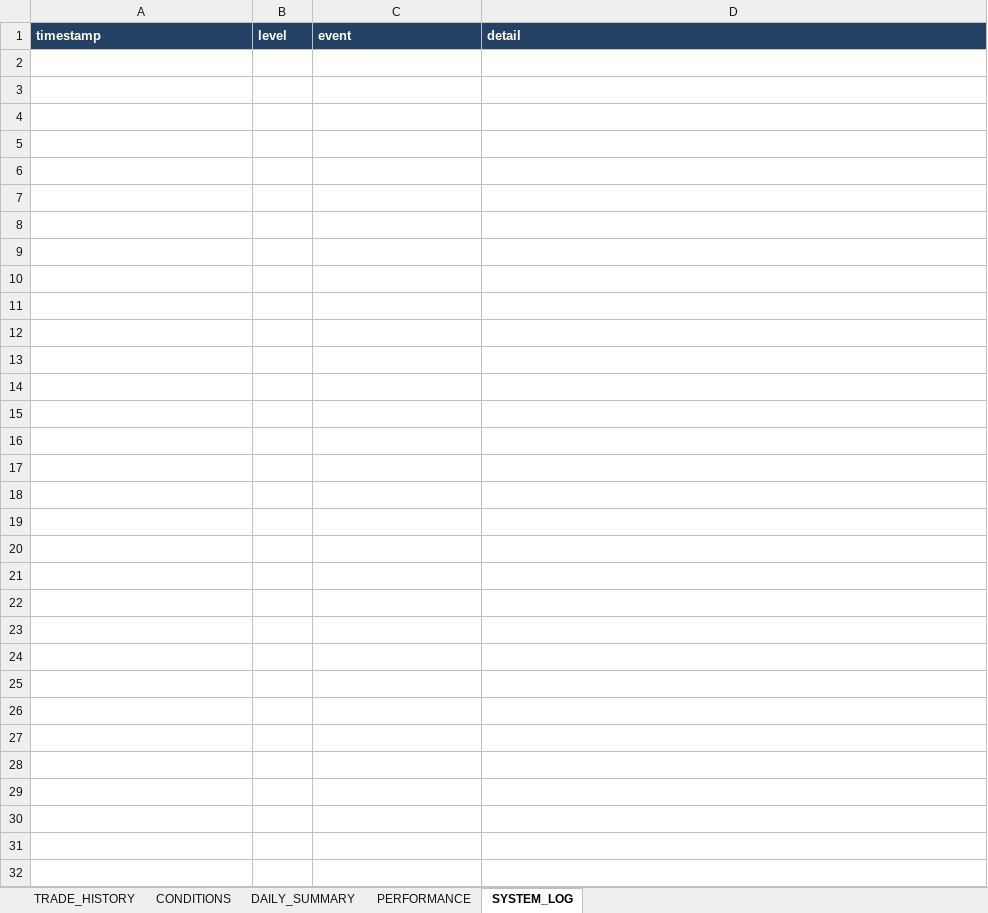
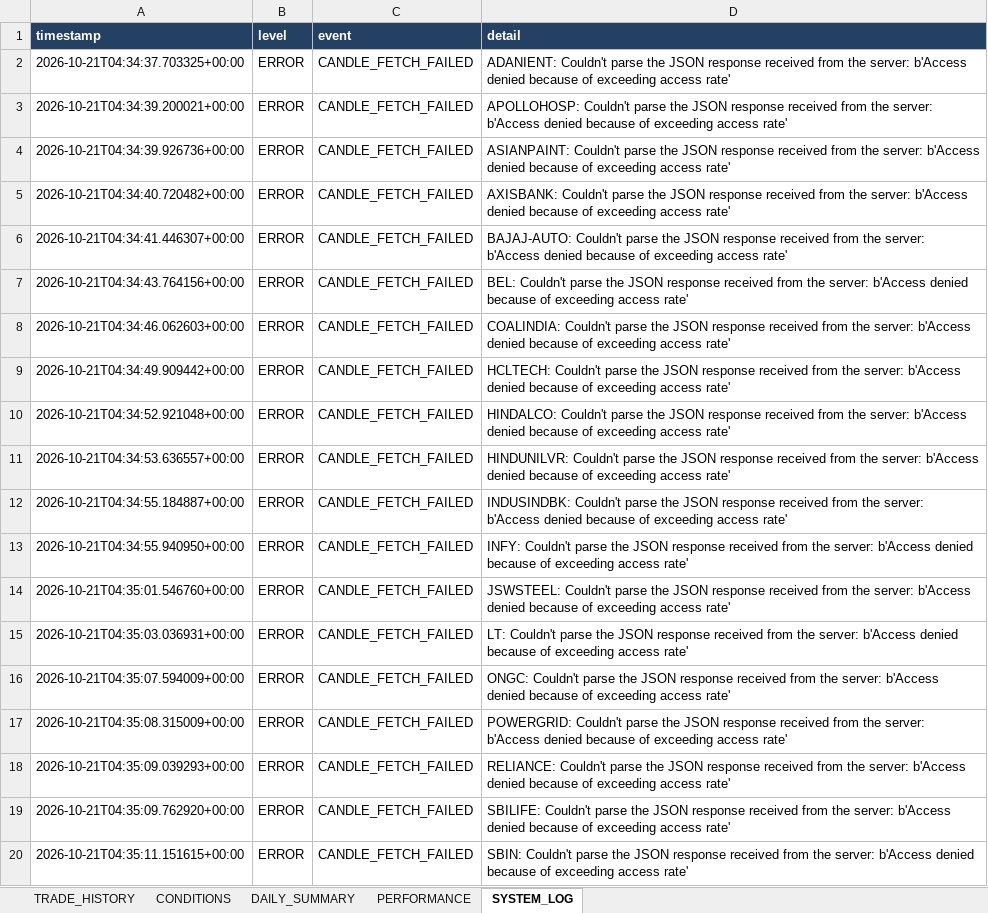
Before and after one commit to arvindpca/NIFTY-POC24-SMC5M, an Excel workbook: data/strategy_b_paper_history.xlsx, sheet SYSTEM_LOG, drawn as a sheet; only a part is shown; values as stored, in another font and other column widths than the file's, no borders; the diff covers the shown part only; the diff names each change by its address in the sheet, - before the commit and + after, or states it on an @@ line.

```diff
--- a/data/strategy_b_paper_history.xlsx (sheet SYSTEM_LOG)
+++ b/data/strategy_b_paper_history.xlsx (sheet SYSTEM_LOG)
+row 2: 2026-10-21T04:34:37.703325+00:00 | ERROR | CANDLE_FETCH_FAILED | ADANIENT: Couldn't parse the JSON response received from the server: b'Access denied because of exceeding access rate'
+row 3: 2026-10-21T04:34:39.200021+00:00 | ERROR | CANDLE_FETCH_FAILED | APOLLOHOSP: Couldn't parse the JSON response received from the server: b'Access denied because of exceeding access rate'
+row 4: 2026-10-21T04:34:39.926736+00:00 | ERROR | CANDLE_FETCH_FAILED | ASIANPAINT: Couldn't parse the JSON response received from the server: b'Access denied because of exceeding access rate'
+row 5: 2026-10-21T04:34:40.720482+00:00 | ERROR | CANDLE_FETCH_FAILED | AXISBANK: Couldn't parse the JSON response received from the server: b'Access denied because of exceeding access rate'
+row 6: 2026-10-21T04:34:41.446307+00:00 | ERROR | CANDLE_FETCH_FAILED | BAJAJ-AUTO: Couldn't parse the JSON response received from the server: b'Access denied because of exceeding access rate'
+row 7: 2026-10-21T04:34:43.764156+00:00 | ERROR | CANDLE_FETCH_FAILED | BEL: Couldn't parse the JSON response received from the server: b'Access denied because of exceeding access rate'
+row 8: 2026-10-21T04:34:46.062603+00:00 | ERROR | CANDLE_FETCH_FAILED | COALINDIA: Couldn't parse the JSON response received from the server: b'Access denied because of exceeding access rate'
+row 9: 2026-10-21T04:34:49.909442+00:00 | ERROR | CANDLE_FETCH_FAILED | HCLTECH: Couldn't parse the JSON response received from the server: b'Access denied because of exceeding access rate'
+row 10: 2026-10-21T04:34:52.921048+00:00 | ERROR | CANDLE_FETCH_FAILED | HINDALCO: Couldn't parse the JSON response received from the server: b'Access denied because of exceeding access rate'
+row 11: 2026-10-21T04:34:53.636557+00:00 | ERROR | CANDLE_FETCH_FAILED | HINDUNILVR: Couldn't parse the JSON response received from the server: b'Access denied because of exceeding access rate'
+row 12: 2026-10-21T04:34:55.184887+00:00 | ERROR | CANDLE_FETCH_FAILED | INDUSINDBK: Couldn't parse the JSON response received from the server: b'Access denied because of exceeding access rate'
+row 13: 2026-10-21T04:34:55.940950+00:00 | ERROR | CANDLE_FETCH_FAILED | INFY: Couldn't parse the JSON response received from the server: b'Access denied because of exceeding access rate'
+row 14: 2026-10-21T04:35:01.546760+00:00 | ERROR | CANDLE_FETCH_FAILED | JSWSTEEL: Couldn't parse the JSON response received from the server: b'Access denied because of exceeding access rate'
+row 15: 2026-10-21T04:35:03.036931+00:00 | ERROR | CANDLE_FETCH_FAILED | LT: Couldn't parse the JSON response received from the server: b'Access denied because of exceeding access rate'
+row 16: 2026-10-21T04:35:07.594009+00:00 | ERROR | CANDLE_FETCH_FAILED | ONGC: Couldn't parse the JSON response received from the server: b'Access denied because of exceeding access rate'
+row 17: 2026-10-21T04:35:08.315009+00:00 | ERROR | CANDLE_FETCH_FAILED | POWERGRID: Couldn't parse the JSON response received from the server: b'Access denied because of exceeding access rate'
+row 18: 2026-10-21T04:35:09.039293+00:00 | ERROR | CANDLE_FETCH_FAILED | RELIANCE: Couldn't parse the JSON response received from the server: b'Access denied because of exceeding access rate'
+row 19: 2026-10-21T04:35:09.762920+00:00 | ERROR | CANDLE_FETCH_FAILED | SBILIFE: Couldn't parse the JSON response received from the server: b'Access denied because of exceeding access rate'
+row 20: 2026-10-21T04:35:11.151615+00:00 | ERROR | CANDLE_FETCH_FAILED | SBIN: Couldn't parse the JSON response received from the server: b'Access denied because of exceeding access rate'
```
Also changed, not shown: 9 added rows elsewhere in this sheet, sheet PERFORMANCE, 2 other files.
